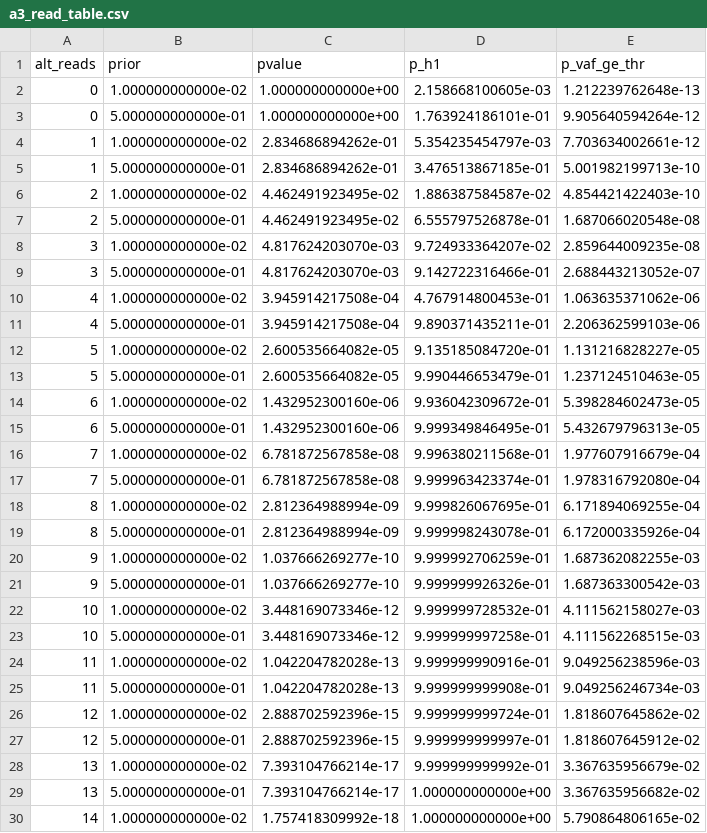
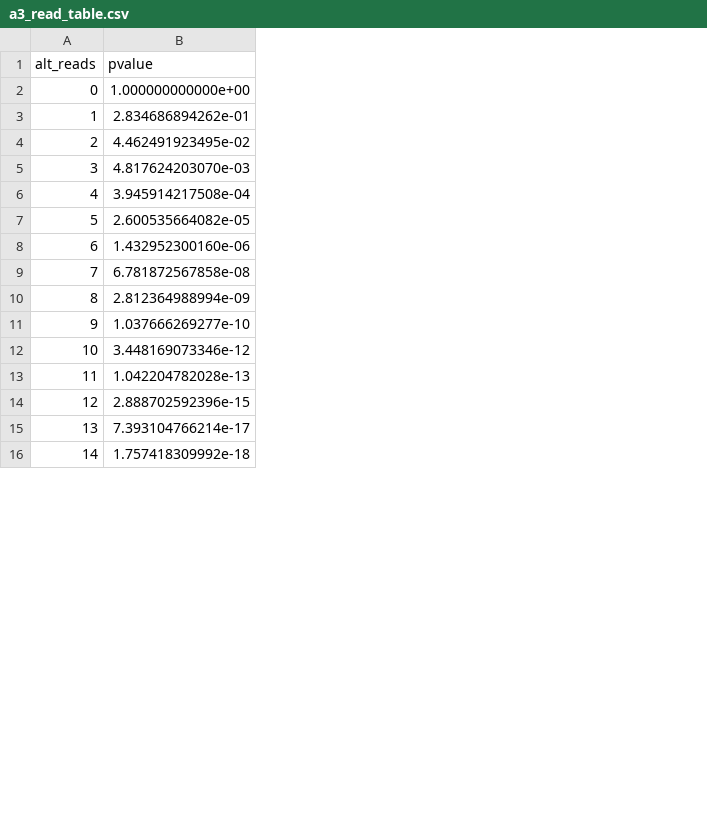
Before and after one commit to adriaan-vd-graaf/chip_lod, a CSV file: results/python/a3_read_table.csv, drawn as a sheet; only a part is shown; removed rows and columns are numbered as before the commit, all else as after; the diff covers the shown part only; the diff names each change by its address in the sheet, - before the commit and + after, or states it on an @@ line.

```diff
--- a/results/python/a3_read_table.csv
+++ b/results/python/a3_read_table.csv
-column B (prior), row 2: 1.000000000000e-02; rows 5-6: 5.000000000000e-01 | 1.000000000000e-02; rows 9-10: 5.000000000000e-01 | 1.000000000000e-02; rows 13-14: 5.000000000000e-01 | 1.000000000000e-02; rows 17-18: 5.000000000000e-01 | 1.000000000000e-02; rows 21-22: 5.000000000000e-01 | 1.000000000000e-02; rows 25-26: 5.000000000000e-01 | 1.000000000000e-02; rows 29-30: 5.000000000000e-01 | 1.000000000000e-02
-column D (p_h1), row 2: 2.158668100605e-03; rows 5-6: 3.476513867185e-01 | 1.886387584587e-02; rows 9-10: 9.142722316466e-01 | 4.767914800453e-01; rows 13-14: 9.990446653479e-01 | 9.936042309672e-01; rows 17-18: 9.999963423374e-01 | 9.999826067695e-01; rows 21-22: 9.999999926326e-01 | 9.999999728532e-01; rows 25-26: 9.999999999908e-01 | 9.999999999724e-01; rows 29-30: 1.000000000000e+00 | 1.000000000000e+00
-column E (p_vaf_ge_thr), row 2: 1.212239762648e-13; rows 5-6: 5.001982199713e-10 | 4.854421422403e-10; rows 9-10: 2.688443213052e-07 | 1.063635371062e-06; rows 13-14: 1.237124510463e-05 | 5.398284602473e-05; rows 17-18: 1.978316792080e-04 | 6.171894069255e-04; rows 21-22: 1.687363300542e-03 | 4.111562158027e-03; rows 25-26: 9.049256246734e-03 | 1.818607645862e-02; rows 29-30: 3.367635956682e-02 | 5.790864806165e-02
-row 3: 0 | 5.000000000000e-01 | 1.000000000000e+00 | 1.763924186101e-01 | 9.905640594264e-12
-row 4: 1 | 1.000000000000e-02 | 2.834686894262e-01 | 5.354235454797e-03 | 7.703634002661e-12
-row 7: 2 | 5.000000000000e-01 | 4.462491923495e-02 | 6.555797526878e-01 | 1.687066020548e-08
-row 8: 3 | 1.000000000000e-02 | 4.817624203070e-03 | 9.724933364207e-02 | 2.859644009235e-08
-row 11: 4 | 5.000000000000e-01 | 3.945914217508e-04 | 9.890371435211e-01 | 2.206362599103e-06
-row 12: 5 | 1.000000000000e-02 | 2.600535664082e-05 | 9.135185084720e-01 | 1.131216828227e-05
-row 15: 6 | 5.000000000000e-01 | 1.432952300160e-06 | 9.999349846495e-01 | 5.432679796313e-05
-row 16: 7 | 1.000000000000e-02 | 6.781872567858e-08 | 9.996380211568e-01 | 1.977607916679e-04
-row 19: 8 | 5.000000000000e-01 | 2.812364988994e-09 | 9.999998243078e-01 | 6.172000335926e-04
-row 20: 9 | 1.000000000000e-02 | 1.037666269277e-10 | 9.999992706259e-01 | 1.687362082255e-03
-row 23: 10 | 5.000000000000e-01 | 3.448169073346e-12 | 9.999999997258e-01 | 4.111562268515e-03
-row 24: 11 | 1.000000000000e-02 | 1.042204782028e-13 | 9.999999990916e-01 | 9.049256238596e-03
-row 27: 12 | 5.000000000000e-01 | 2.888702592396e-15 | 9.999999999997e-01 | 1.818607645912e-02
-row 28: 13 | 1.000000000000e-02 | 7.393104766214e-17 | 9.999999999992e-01 | 3.367635956679e-02
```
Also changed, not shown: 17 removed rows elsewhere in this file, results/python/a3_sim_sensitivity.csv, results/python/a3_thresholds.csv, 45 other files.
